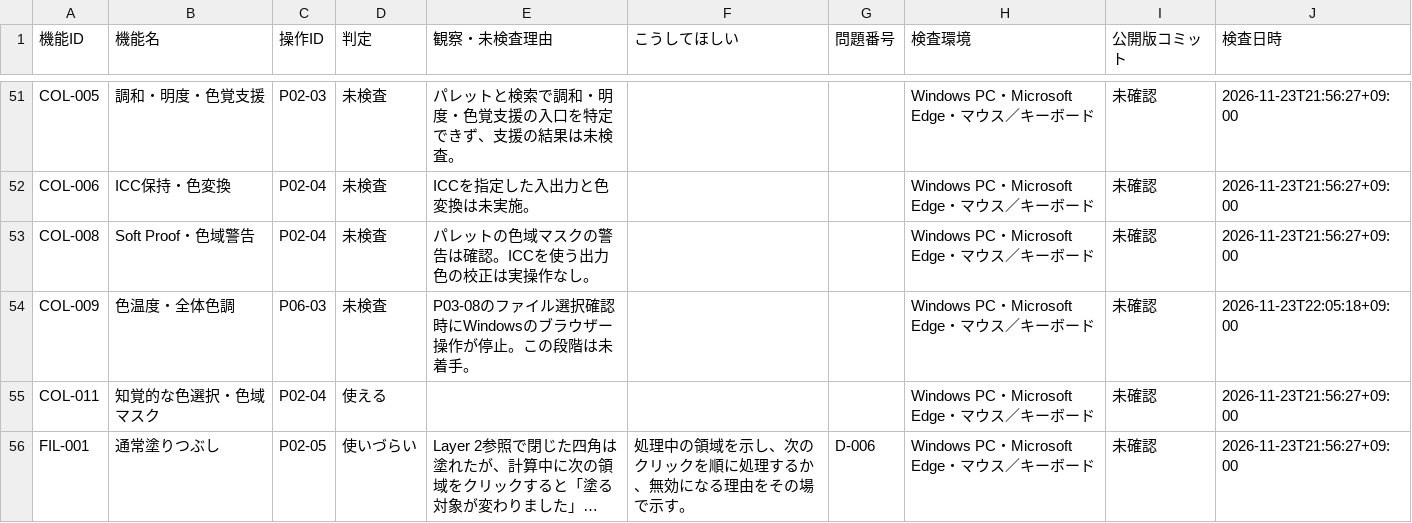
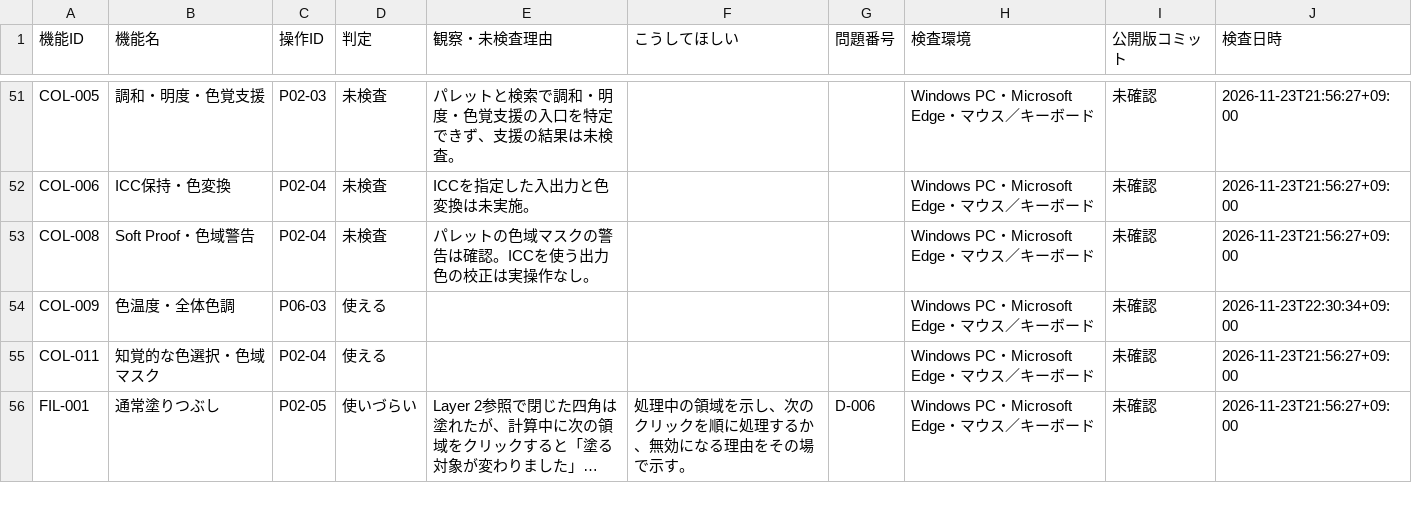
Before and after one commit to totoro0419/illustro, a CSV file: docs/device-audit/01-RESULTS.csv, drawn as a sheet; only a part is shown, gaps mark what is left out; long unchanged cells end in …; the diff covers the shown part only.

```diff
--- a/docs/device-audit/01-RESULTS.csv
+++ b/docs/device-audit/01-RESULTS.csv
@@ -53,3 +53,3 @@
 "COL-008","Soft Proof・色域警告","P02-04","未検査","パレットの色域マスクの警告は確認。ICCを使う出力色の校正は実操作なし。","","","Windows PC・Microsoft Edge・マウス／キーボード","未確認","2026-11-23T21:56:27+09:00"
-"COL-009","色温度・全体色調","P06-03","未検査","P03-08のファイル選択確認時にWindowsのブラウザー操作が停止。この段階は未着手。","","","Windows PC・Microsoft Edge・マウス／キーボード","未確認","2026-11-23T22:05:18+09:00"
+"COL-009","色温度・全体色調","P06-03","使える","","","","Windows PC・Microsoft Edge・マウス／キーボード","未確認","2026-11-23T22:30:34+09:00"
 "COL-011","知覚的な色選択・色域マスク","P02-04","使える","","","","Windows PC・Microsoft Edge・マウス／キーボード","未確認","2026-11-23T21:56:27+09:00"
```
Also changed, not shown: 69 edited cells elsewhere in this file.
